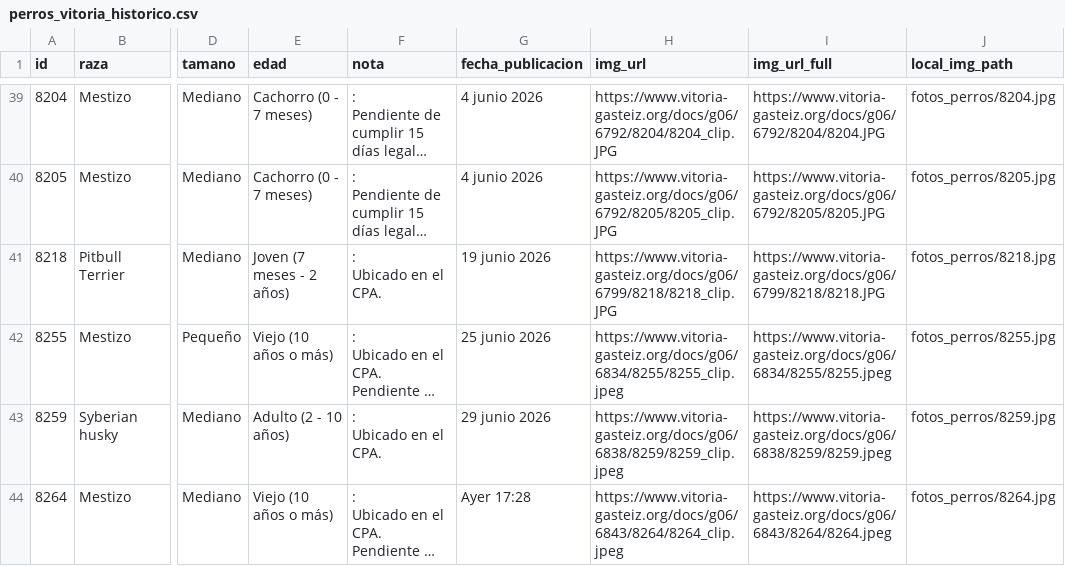
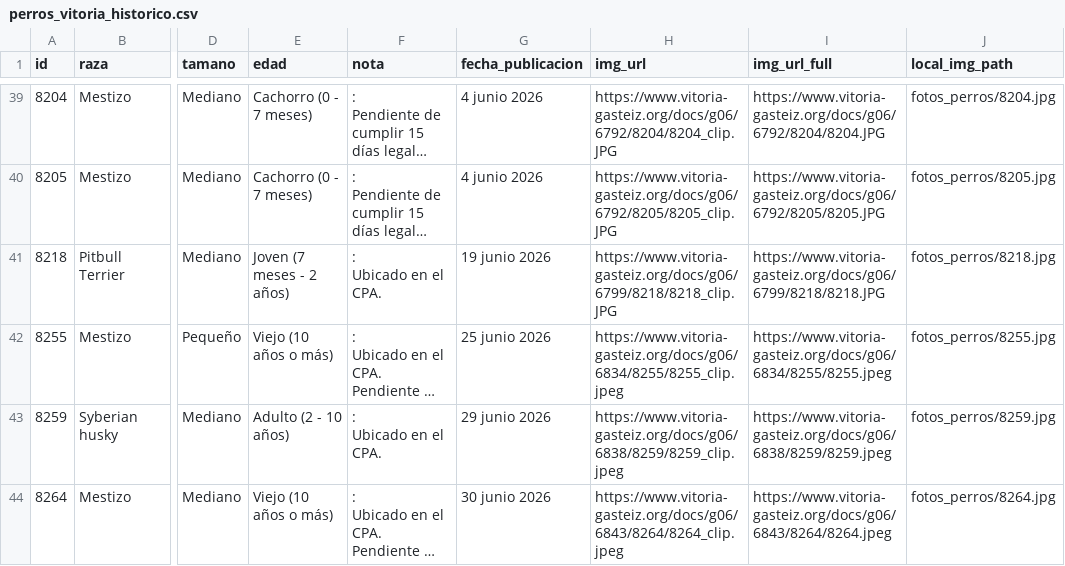
Before and after one commit to eortas/perros-gasteiz, a CSV file: perros_vitoria_historico.csv, drawn as a sheet; only a part is shown, gaps mark what is left out; long unchanged cells end in …; the diff names each change by its address in the sheet, - before the commit and + after, or states it on an @@ line.

```diff
--- a/perros_vitoria_historico.csv
+++ b/perros_vitoria_historico.csv
-G44 (fecha_publicacion): Ayer 17:28
+G44 (fecha_publicacion): 30 junio 2026
```
